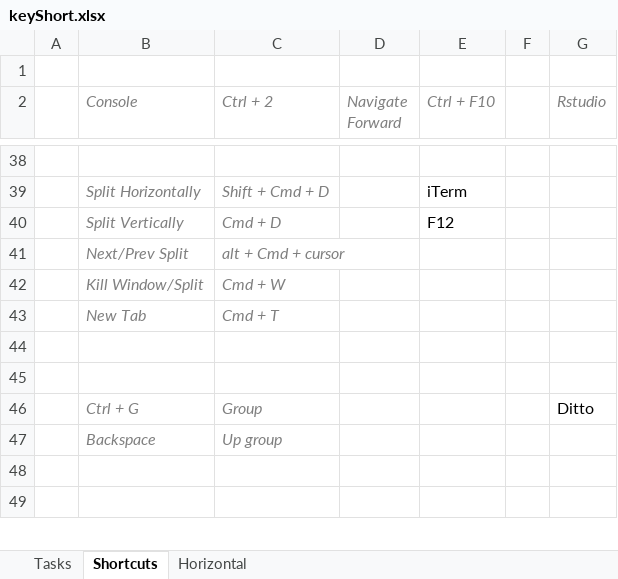
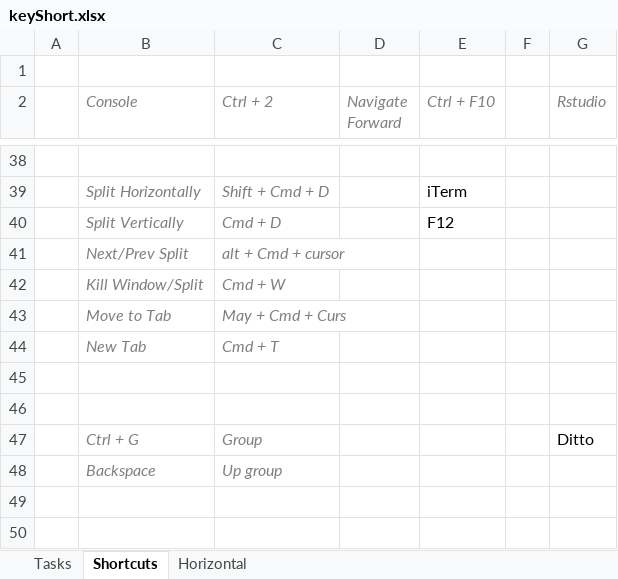
Before and after one commit to verajosemanuel/shortcuts, an Excel workbook: keyShort.xlsx, sheet Shortcuts, drawn as a sheet; only a part is shown, gaps mark what is left out; values as stored, in another font and other column widths than the file's, no borders; the diff names each change by its address in the sheet, - before the commit and + after, or states it on an @@ line.

```diff
--- a/keyShort.xlsx (sheet Shortcuts)
+++ b/keyShort.xlsx (sheet Shortcuts)
+row 43:  | Move to Tab | May + Cmd + Curs
```
Also changed, not shown: sheet Horizontal.
